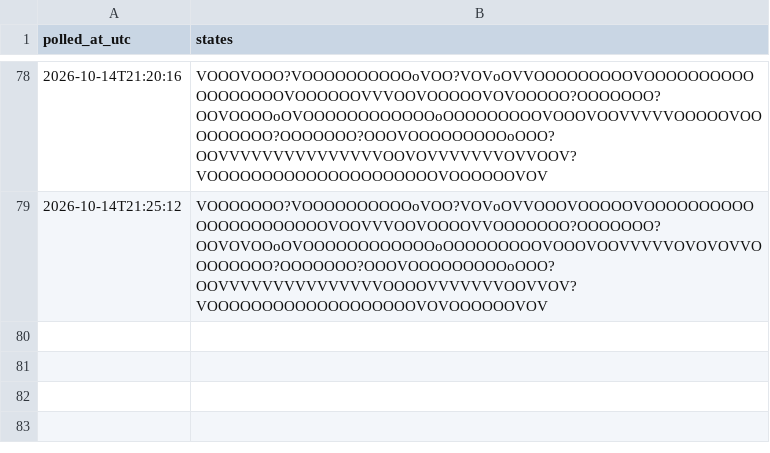
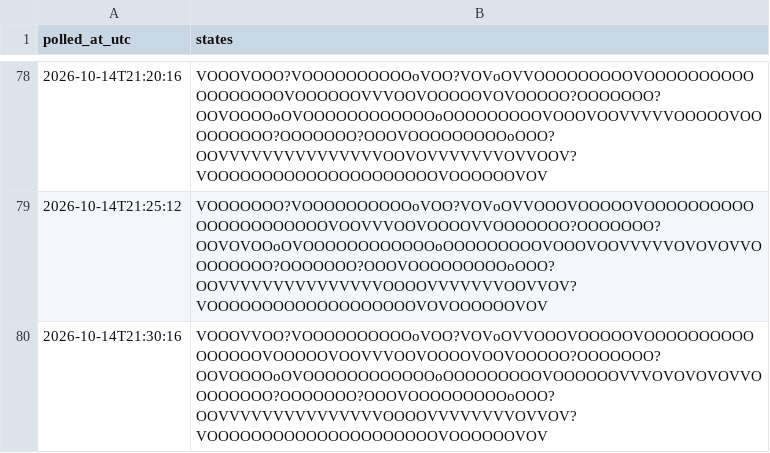
Before and after one commit to citina/curb-log, a CSV file: tools/data/ci/2026-10-14.csv, drawn as a sheet; only a part is shown, gaps mark what is left out; the diff names each change by its address in the sheet, - before the commit and + after, or states it on an @@ line.

```diff
--- a/tools/data/ci/2026-10-14.csv
+++ b/tools/data/ci/2026-10-14.csv
+row 80: 2026-10-14T21:30:16 | VOOOVVOO?VOOOOOOOOOOoVOO?VOVoOVVOOOVOOOOOVOOOOOOOOOOOOOOOOVOOOOOVOOVVVOOVOOOOVOOVOOOOO?OOOOOOO?OOVOOOOoOVOOOOOOOOOOOOoOOOOOOOOOVOOOOOOVVVOVOVOVOVVOOOOOOOO?OOOOOOO?OOOVOOOOOOOOOoOOO?OOVVVVVVVVVVVVVVVOOOOVVVVVVVVOVVOV?VOOOOOOOOOOOOOOOOOOOOOVOOOOOOVOV
```
Also changed, not shown: 1 other file.
